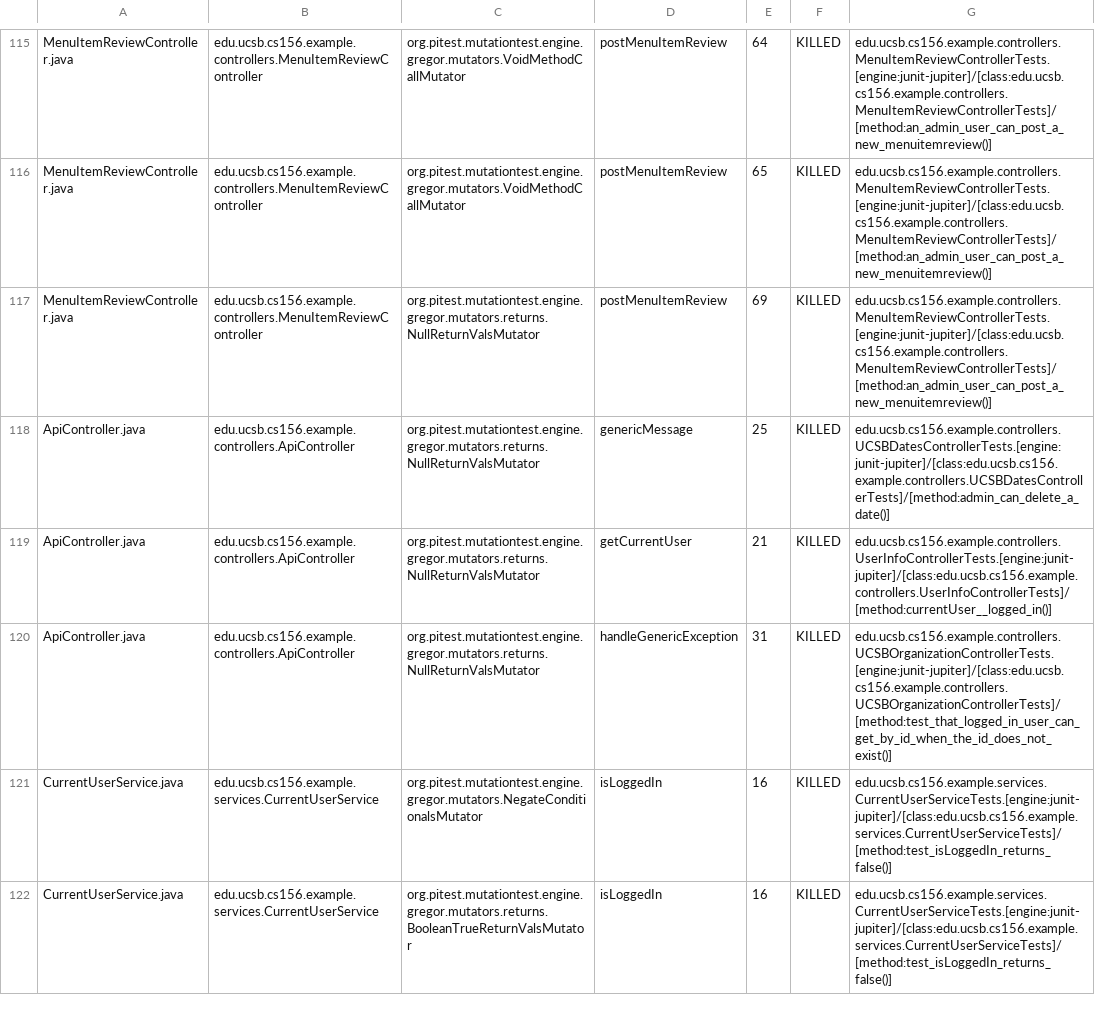
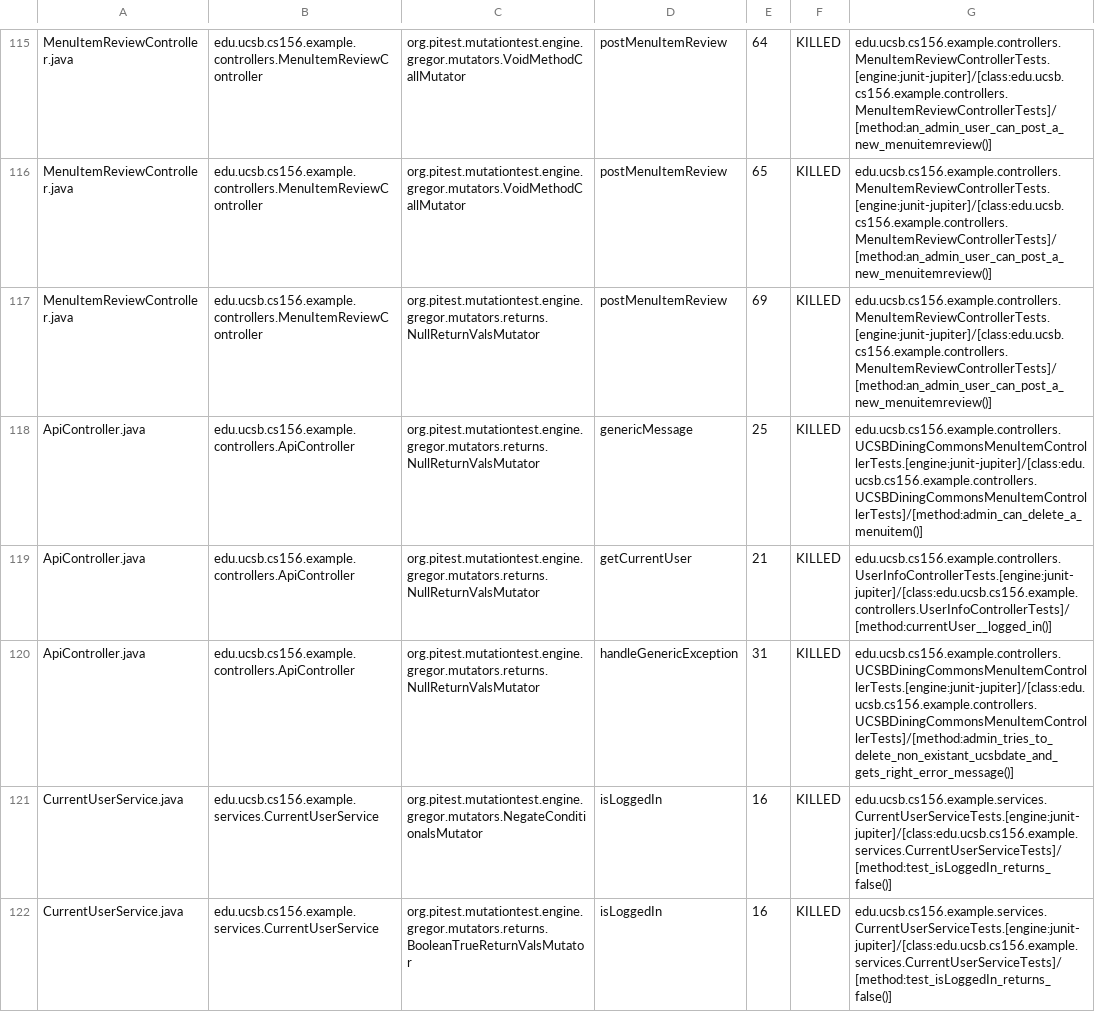
Before and after one commit to ucsb-cs156-s24/team02-s24-4pm-6, a CSV file: prs/55/pitest/mutations.csv, drawn as a sheet; only a part is shown, gaps mark what is left out.

Commit message:
Deploying to gh-pages from @ ucsb-cs156-s24/team02-s24-4pm-6@7fe85a3a8663254e4a14123ff3fb07034b40fc95 🚀

```diff
--- a/prs/55/pitest/mutations.csv
+++ b/prs/55/pitest/mutations.csv
@@ -117,5 +117,5 @@ MenuItemReviewController.java,edu.ucsb.cs156.example.controllers.MenuItemReviewC
 MenuItemReviewController.java,edu.ucsb.cs156.example.controllers.MenuItemReviewController,org.pitest.mutationtest.engine.gregor.mutators.returns.NullReturnValsMutator,postMenuItemReview,69,KILLED,edu.ucsb.cs156.example.controllers.MenuItemReviewControllerTests.[engine:junit-jupiter]/[class:edu.ucsb.cs156.example.controllers.MenuItemReviewControllerTests]/[method:an_admin_user_can_post_a_new_menuitemreview()]
-ApiController.java,edu.ucsb.cs156.example.controllers.ApiController,org.pitest.mutationtest.engine.gregor.mutators.returns.NullReturnValsMutator,genericMessage,25,KILLED,edu.ucsb.cs156.example.controllers.UCSBDatesControllerTests.[engine:junit-jupiter]/[class:edu.ucsb.cs156.example.controllers.UCSBDatesControllerTests]/[method:admin_can_delete_a_date()]
+ApiController.java,edu.ucsb.cs156.example.controllers.ApiController,org.pitest.mutationtest.engine.gregor.mutators.returns.NullReturnValsMutator,genericMessage,25,KILLED,edu.ucsb.cs156.example.controllers.UCSBDiningCommonsMenuItemControllerTests.[engine:junit-jupiter]/[class:edu.ucsb.cs156.example.controllers.UCSBDiningCommonsMenuItemControllerTests]/[method:admin_can_delete_a_menuitem()]
 ApiController.java,edu.ucsb.cs156.example.controllers.ApiController,org.pitest.mutationtest.engine.gregor.mutators.returns.NullReturnValsMutator,getCurrentUser,21,KILLED,edu.ucsb.cs156.example.controllers.UserInfoControllerTests.[engine:junit-jupiter]/[class:edu.ucsb.cs156.example.controllers.UserInfoControllerTests]/[method:currentUser__logged_in()]
-ApiController.java,edu.ucsb.cs156.example.controllers.ApiController,org.pitest.mutationtest.engine.gregor.mutators.returns.NullReturnValsMutator,handleGenericException,31,KILLED,edu.ucsb.cs156.example.controllers.UCSBOrganizationControllerTests.[engine:junit-jupiter]/[class:edu.ucsb.cs156.example.controllers.UCSBOrganizationControllerTests]/[method:test_that_logged_in_user_can_get_by_id_when_the_id_does_not_exist()]
+ApiController.java,edu.ucsb.cs156.example.controllers.ApiController,org.pitest.mutationtest.engine.gregor.mutators.returns.NullReturnValsMutator,handleGenericException,31,KILLED,edu.ucsb.cs156.example.controllers.UCSBDiningCommonsMenuItemControllerTests.[engine:junit-jupiter]/[class:edu.ucsb.cs156.example.controllers.UCSBDiningCommonsMenuItemControllerTests]/[method:admin_tries_to_delete_non_existant_ucsbdate_and_gets_right_error_message()]
 CurrentUserService.java,edu.ucsb.cs156.example.services.CurrentUserService,org.pitest.mutationtest.engine.gregor.mutators.NegateConditionalsMutator,isLoggedIn,16,KILLED,edu.ucsb.cs156.example.services.CurrentUserServiceTests.[engine:junit-jupiter]/[class:edu.ucsb.cs156.example.services.CurrentUserServiceTests]/[method:test_isLoggedIn_returns_false()]
```
Also changed, not shown: 16 other files.
